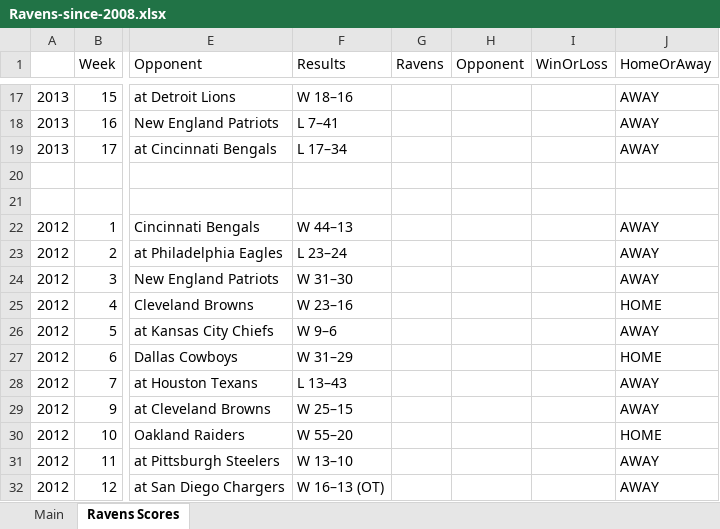
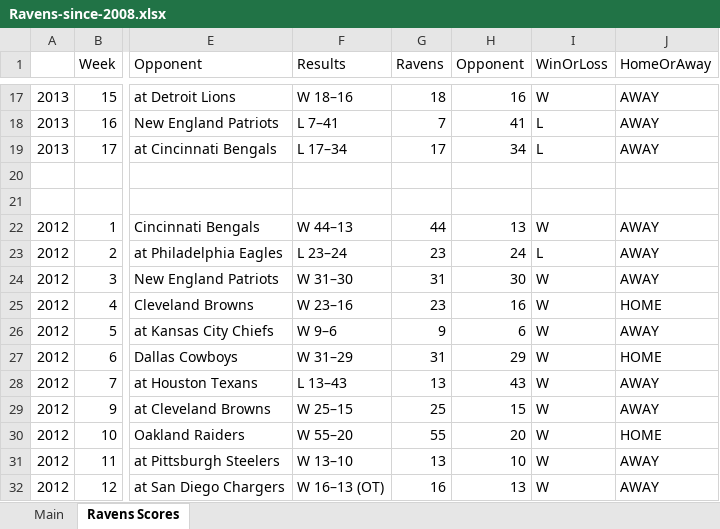
Before and after one commit to leifulstrup/developing-data-products-ravens, an Excel workbook: Ravens-since-2008.xlsx, sheet Ravens Scores, drawn as a sheet; only a part is shown, gaps mark what is left out; values as stored, in another font and other column widths than the file's, no borders; the diff covers the shown part only; the diff names each change by its address in the sheet, - before the commit and + after, or states it on an @@ line.

```diff
--- a/Ravens-since-2008.xlsx (sheet Ravens Scores)
+++ b/Ravens-since-2008.xlsx (sheet Ravens Scores)
-G17 (Ravens): (empty)
+G17 (Ravens): 18
-H17 (Opponent): (empty)
+H17 (Opponent): 16
-I17 (WinOrLoss): (empty)
+I17 (WinOrLoss): W
-G18 (Ravens): (empty)
+G18 (Ravens): 7
-H18 (Opponent): (empty)
+H18 (Opponent): 41
-I18:I19 (WinOrLoss): (empty)
+I18:I19 (WinOrLoss): L
-G19 (Ravens): (empty)
+G19 (Ravens): 17
-H19 (Opponent): (empty)
+H19 (Opponent): 34
-G22 (Ravens): (empty)
+G22 (Ravens): 44
-H22 (Opponent): (empty)
+H22 (Opponent): 13
-I22 (WinOrLoss): (empty)
+I22 (WinOrLoss): W
-G23 (Ravens): (empty)
+G23 (Ravens): 23
-H23 (Opponent): (empty)
+H23 (Opponent): 24
-I23 (WinOrLoss): (empty)
+I23 (WinOrLoss): L
-G24 (Ravens): (empty)
+G24 (Ravens): 31
-H24 (Opponent): (empty)
+H24 (Opponent): 30
-I24:I32 (WinOrLoss): (empty)
+I24:I32 (WinOrLoss): W
-G25 (Ravens): (empty)
+G25 (Ravens): 23
-H25 (Opponent): (empty)
+H25 (Opponent): 16
-G26 (Ravens): (empty)
+G26 (Ravens): 9
-H26 (Opponent): (empty)
+H26 (Opponent): 6
-G27 (Ravens): (empty)
+G27 (Ravens): 31
-H27 (Opponent): (empty)
+H27 (Opponent): 29
-G28 (Ravens): (empty)
+G28 (Ravens): 13
-H28 (Opponent): (empty)
+H28 (Opponent): 43
-G29 (Ravens): (empty)
+G29 (Ravens): 25
-H29 (Opponent): (empty)
+H29 (Opponent): 15
-G30 (Ravens): (empty)
+G30 (Ravens): 55
-H30 (Opponent): (empty)
+H30 (Opponent): 20
-G31 (Ravens): (empty)
+G31 (Ravens): 13
-H31 (Opponent): (empty)
+H31 (Opponent): 10
-G32 (Ravens): (empty)
+G32 (Ravens): 16
-H32 (Opponent): (empty)
+H32 (Opponent): 13
```
Also changed, not shown: 1 removed row and 150 edited cells elsewhere in this sheet.
